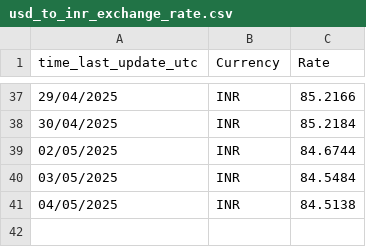
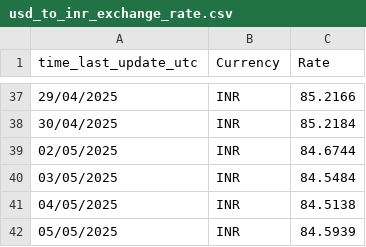
Before and after one commit to senthilkumarimuth/metrices, a CSV file: data/usd_to_inr_exchange_rate.csv, drawn as a sheet; only a part is shown, gaps mark what is left out; the diff names each change by its address in the sheet, - before the commit and + after, or states it on an @@ line.

```diff
--- a/data/usd_to_inr_exchange_rate.csv
+++ b/data/usd_to_inr_exchange_rate.csv
+row 42: 05/05/2025 | INR | 84.5939
```
Also changed, not shown: data/gold_price_data.csv, 4 other files.
